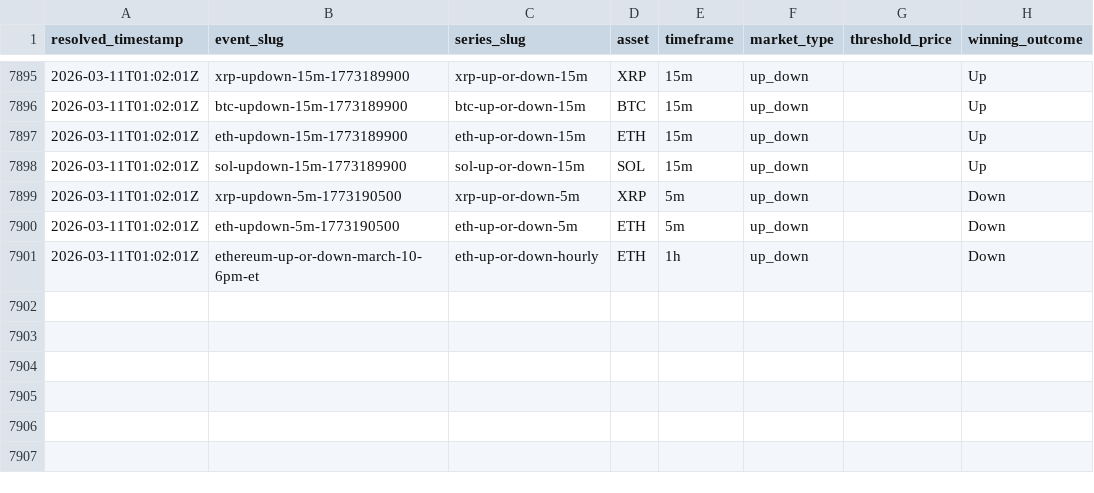
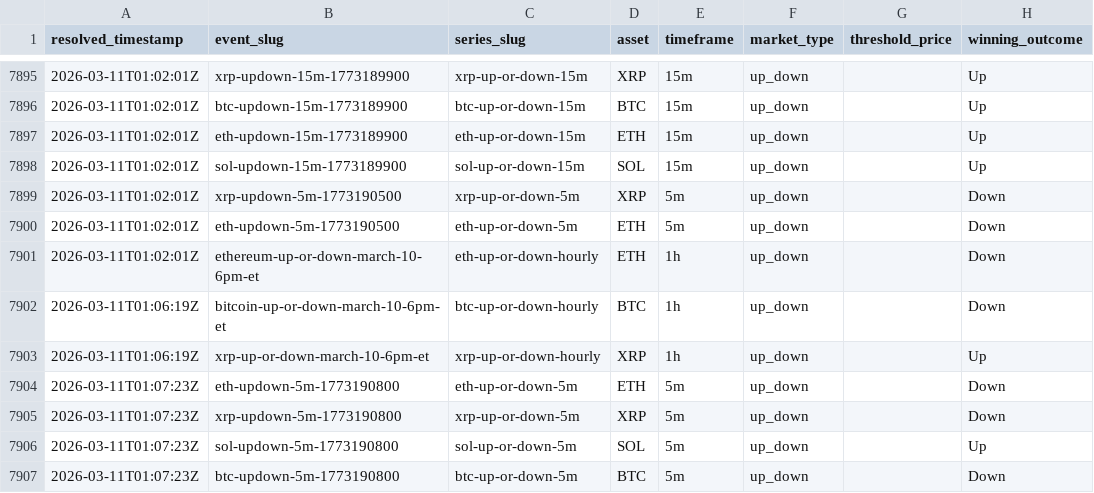
Before and after one commit to kuchak/PM-Trader, a CSV file: data/crypto_resolutions.csv, drawn as a sheet; only a part is shown, gaps mark what is left out.

```diff
--- a/data/crypto_resolutions.csv
+++ b/data/crypto_resolutions.csv
@@ -7901 +7901,7 @@ resolved_timestamp,event_slug,series_slug,asset,timeframe,market_type,threshold_
 2026-03-11T01:02:01Z,ethereum-up-or-down-march-10-6pm-et,eth-up-or-down-hourly,ETH,1h,up_down,,Down
+2026-03-11T01:06:19Z,bitcoin-up-or-down-march-10-6pm-et,btc-up-or-down-hourly,BTC,1h,up_down,,Down
+2026-03-11T01:06:19Z,xrp-up-or-down-march-10-6pm-et,xrp-up-or-down-hourly,XRP,1h,up_down,,Up
+2026-03-11T01:07:23Z,eth-updown-5m-1773190800,eth-up-or-down-5m,ETH,5m,up_down,,Down
+2026-03-11T01:07:23Z,xrp-updown-5m-1773190800,xrp-up-or-down-5m,XRP,5m,up_down,,Down
+2026-03-11T01:07:23Z,sol-updown-5m-1773190800,sol-up-or-down-5m,SOL,5m,up_down,,Up
+2026-03-11T01:07:23Z,btc-updown-5m-1773190800,btc-up-or-down-5m,BTC,5m,up_down,,Down
```
Also changed, not shown: 2 other files.
